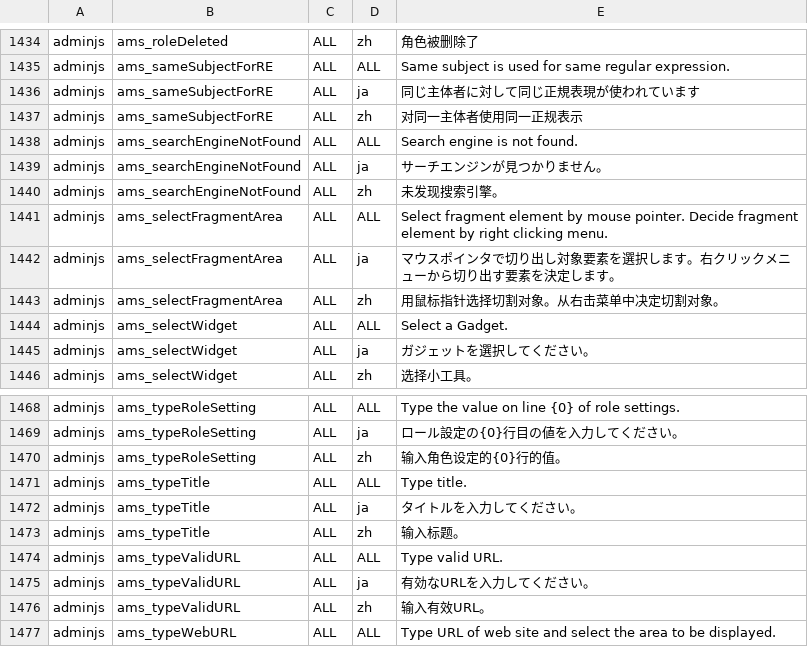
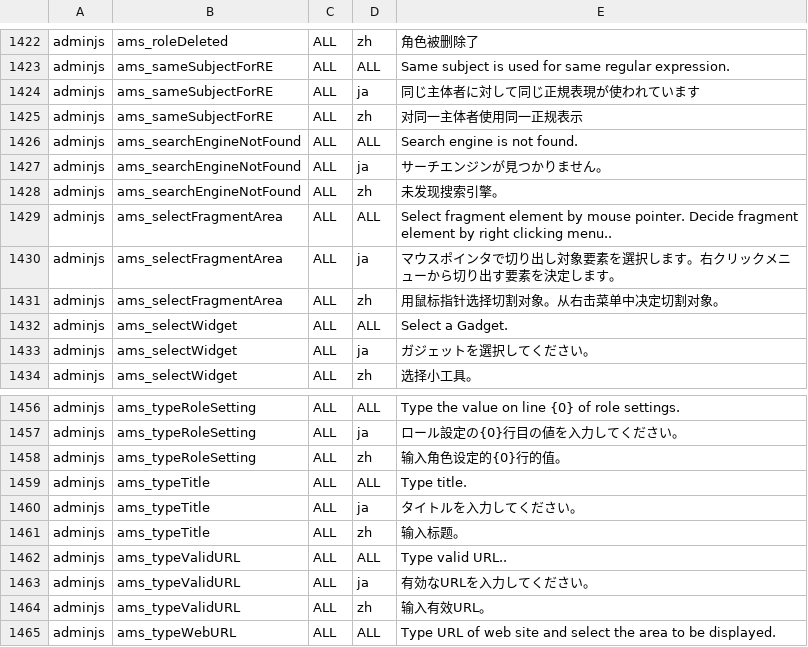
Before and after one commit to vineet0208/infoscoop, a CSV file: src/initdb/data/i18n/import.csv, drawn as a sheet; only a part is shown, gaps mark what is left out; the diff covers the shown part only.

```diff
--- a/src/initdb/data/i18n/import.csv
+++ b/src/initdb/data/i18n/import.csv
@@ -1440,3 +1428,3 @@
 "adminjs","ams_searchEngineNotFound","ALL","zh","未发现搜索引擎。"
-"adminjs","ams_selectFragmentArea","ALL","ALL","Select fragment element by mouse pointer. Decide fragment element by right clicking menu."
+"adminjs","ams_selectFragmentArea","ALL","ALL","Select fragment element by mouse pointer. Decide fragment element by right clicking menu.."
 "adminjs","ams_selectFragmentArea","ALL","ja","マウスポインタで切り出し対象要素を選択します。右クリックメニューから切り出す要素を決定します。"
@@ -1473,3 +1461,3 @@
 "adminjs","ams_typeTitle","ALL","zh","输入标题。"
-"adminjs","ams_typeValidURL","ALL","ALL","Type valid URL."
+"adminjs","ams_typeValidURL","ALL","ALL","Type valid URL.."
 "adminjs","ams_typeValidURL","ALL","ja","有効なURLを入力してください。"
```
Also changed, not shown: 15 removed rows and 1 edited cell elsewhere in this file, 46 other files.
